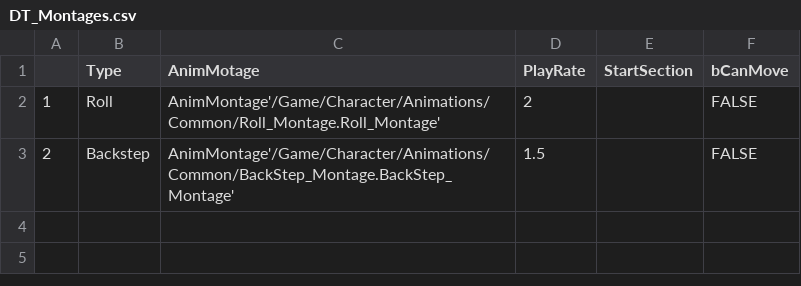
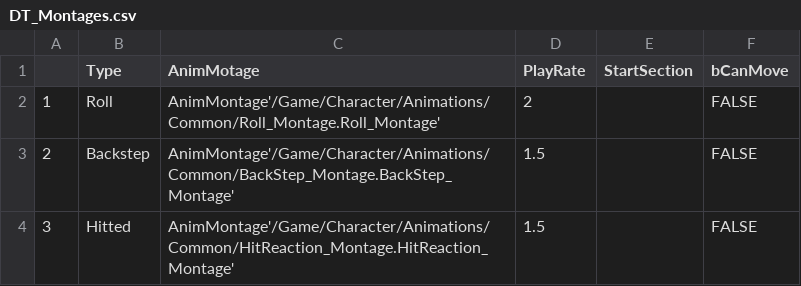
Before and after one commit to JinUk9612/JinUk96, a CSV file: Config/DT_Montages.csv, drawn as a sheet; the diff names each change by its address in the sheet, - before the commit and + after, or states it on an @@ line.

```diff
--- a/Config/DT_Montages.csv
+++ b/Config/DT_Montages.csv
+row 4: 3 | Hitted | AnimMontage'/Game/Character/Animations/Common/HitReaction_Montage.HitReaction_Montage' | 1.5 |  | FALSE
```
Also changed, not shown: 30 other files.
